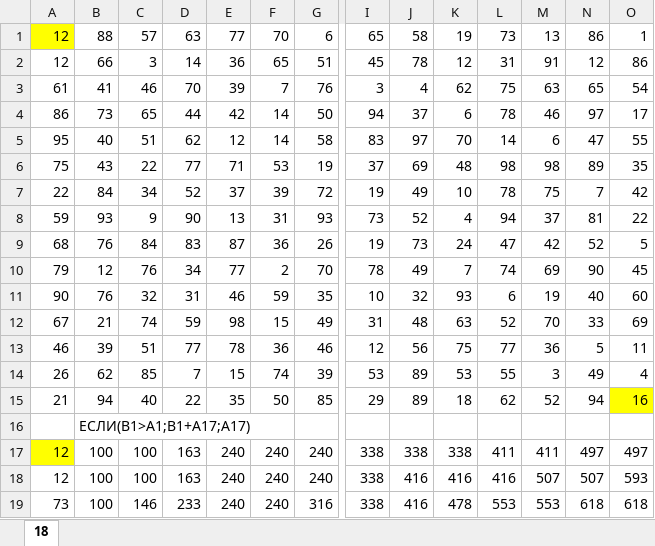
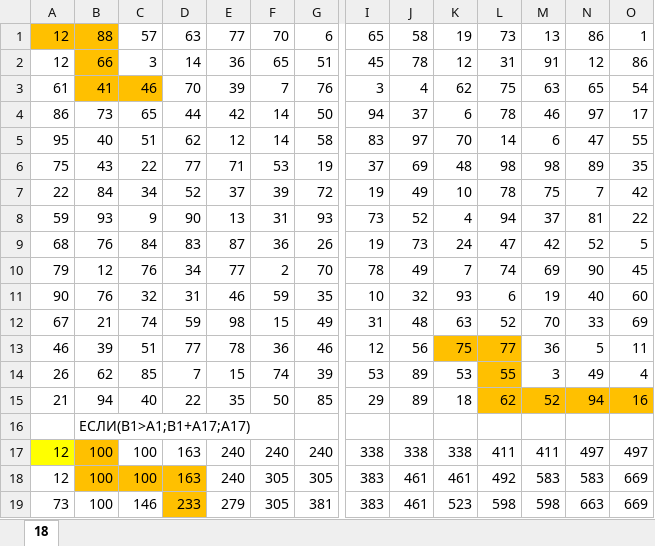
Before and after one commit to htmlprogrammist/kege-2021, an Excel workbook: Bariants/statgrad-ov-04-29/sg_2020-2021_inf5_18.xlsx, sheet 18, drawn as a sheet; only a part is shown, gaps mark what is left out; values as stored, in another font and other column widths than the file's, no borders; the diff covers the shown part only; the diff names each change by its address in the sheet, - before the commit and + after, or states it on an @@ line.

Commit message:
fix: add solution to 18th task (OV)

```diff
--- a/Bariants/statgrad-ov-04-29/sg_2020-2021_inf5_18.xlsx (sheet 18)
+++ b/Bariants/statgrad-ov-04-29/sg_2020-2021_inf5_18.xlsx (sheet 18)
-A1 fill: #FFFF00
+A1 fill: #FFC000
-B1:B2 fill: none
+B1:B2 fill: #FFC000
-B3:C3 fill: none
+B3:C3 fill: #FFC000
-K13:L13 fill: none
+K13:L13 fill: #FFC000
-L14 fill: none
+L14 fill: #FFC000
-L15:N15 fill: none
+L15:N15 fill: #FFC000
-O15 fill: #FFFF00
+O15 fill: #FFC000
-B17 fill: none
+B17 fill: #FFC000
-B18:D18 fill: none
+B18:D18 fill: #FFC000
-F18:F19: 240
+F18:F19: 305
-G18: 240
+G18: 305
-I18:I19: 338
+I18:I19: 383
-J18:J19: 416
+J18:J19: 461
-K18: 416
+K18: 461
-L18: 416
+L18: 492
-M18: 507
+M18: 583
-N18: 507
+N18: 583
-O18: 593
+O18: 669
-D19 fill: none
+D19 fill: #FFC000
-E19: 240
+E19: 279
-G19: 316
+G19: 381
-K19: 478
+K19: 523
-L19: 553
+L19: 598
-M19: 553
+M19: 598
-N19: 618
+N19: 663
-O19: 618
+O19: 669
```
Also changed, not shown: 11 added rows, 11 removed rows and 14 edited cells elsewhere in this sheet, formulas that keep their value.
